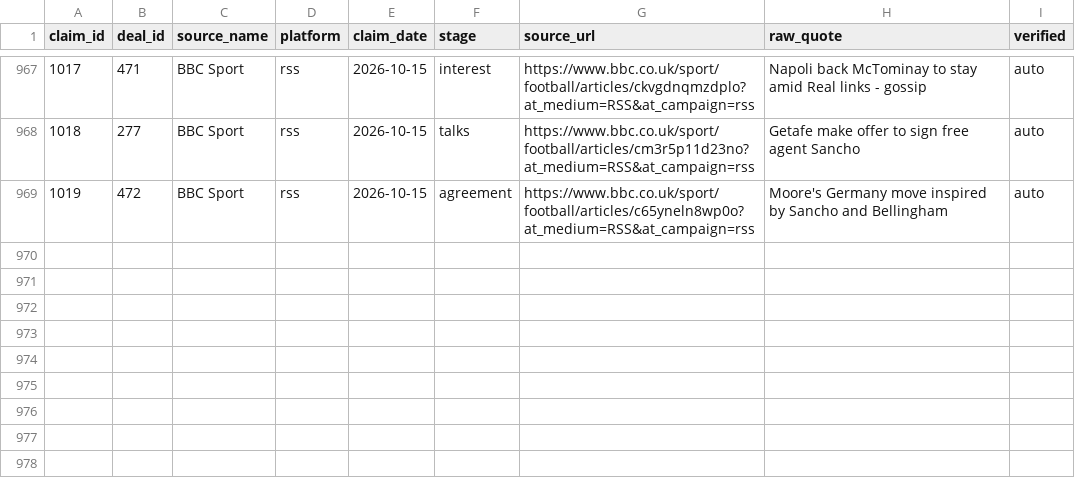
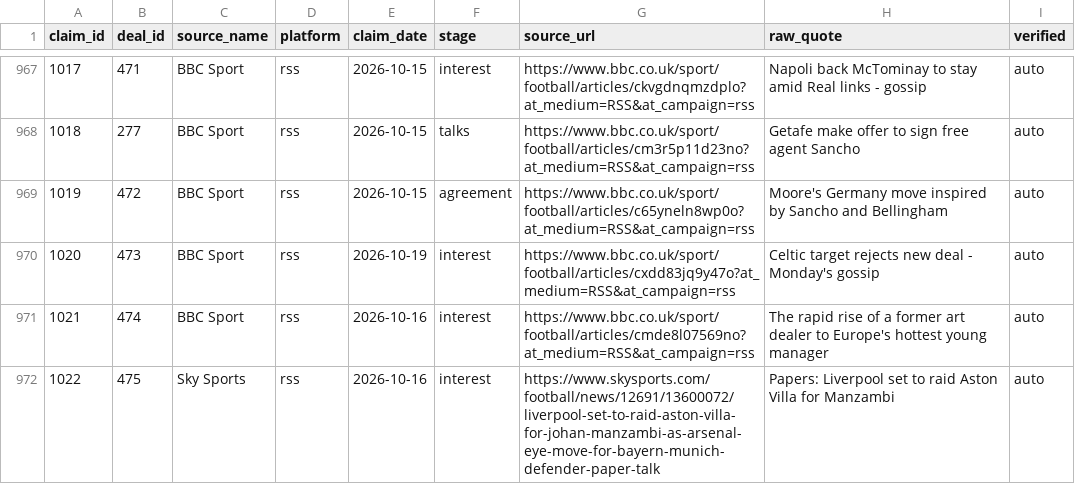
Before and after one commit to har27il/transfer-truth, a CSV file: ground-truth/journalist_claims.csv, drawn as a sheet; only a part is shown, gaps mark what is left out.

```diff
--- a/ground-truth/journalist_claims.csv
+++ b/ground-truth/journalist_claims.csv
@@ -969 +969,4 @@ claim_id,deal_id,source_name,platform,claim_date,stage,source_url,raw_quote,veri
 1019,472,BBC Sport,rss,2026-10-15,agreement,https://www.bbc.co.uk/sport/football/articles/c65yneln8wp0o?at_medium=RSS&at_campaign=rss,Moore's Germany move inspired by Sancho and Bellingham,auto
+1020,473,BBC Sport,rss,2026-10-19,interest,https://www.bbc.co.uk/sport/football/articles/cxdd83jq9y47o?at_medium=RSS&at_campaign=rss,Celtic target rejects new deal - Monday's gossip,auto
+1021,474,BBC Sport,rss,2026-10-16,interest,https://www.bbc.co.uk/sport/football/articles/cmde8l07569no?at_medium=RSS&at_campaign=rss,The rapid rise of a former art dealer to Europe's hottest young manager,auto
+1022,475,Sky Sports,rss,2026-10-16,interest,https://www.skysports.com/football/news/12691/13600072/liverpool-set-to-raid-aston-villa-for-johan-manzambi-as-arsenal-eye-move-for-bayern-munich-defender-paper-talk,Papers: Liverpool set to raid Aston Villa for Manzambi,auto
```
Also changed, not shown: ground-truth/deals.csv, 2 other files.
